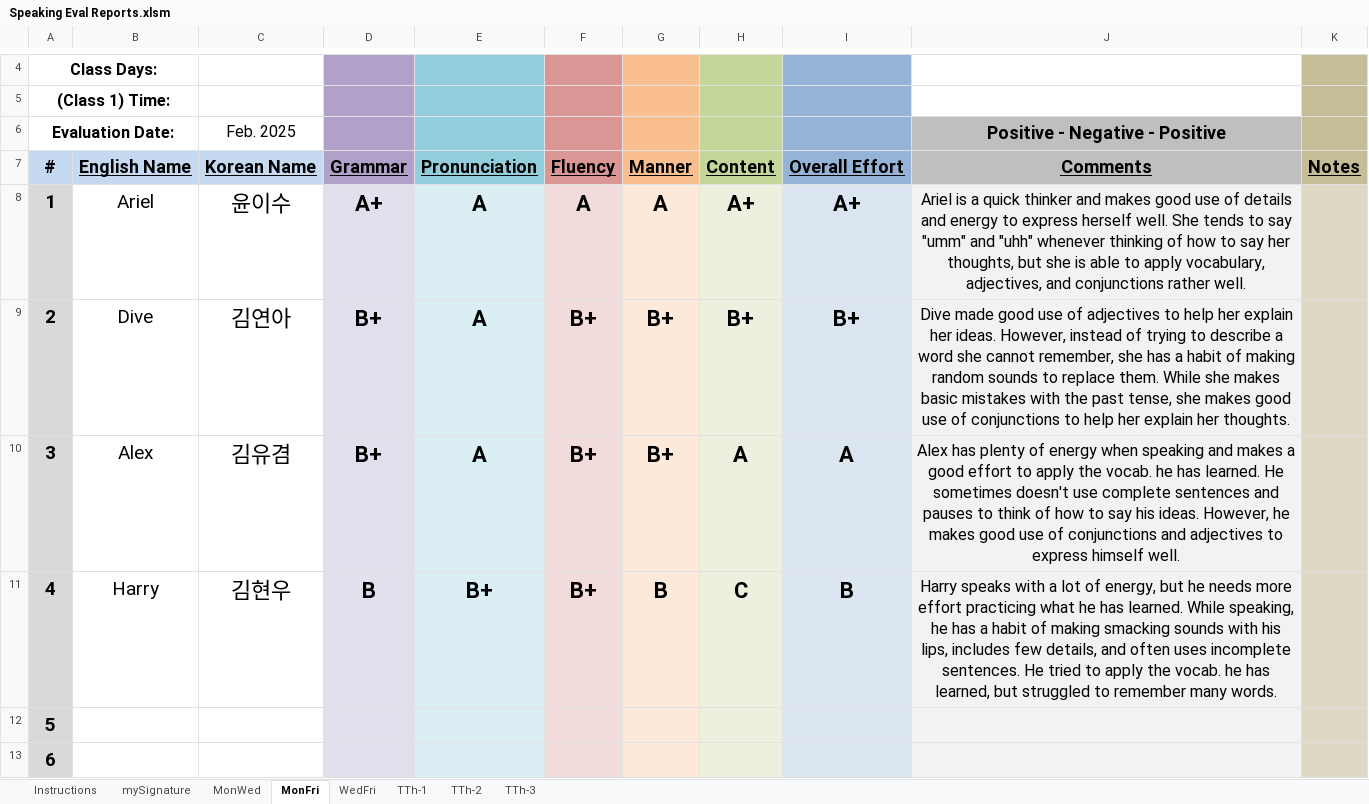
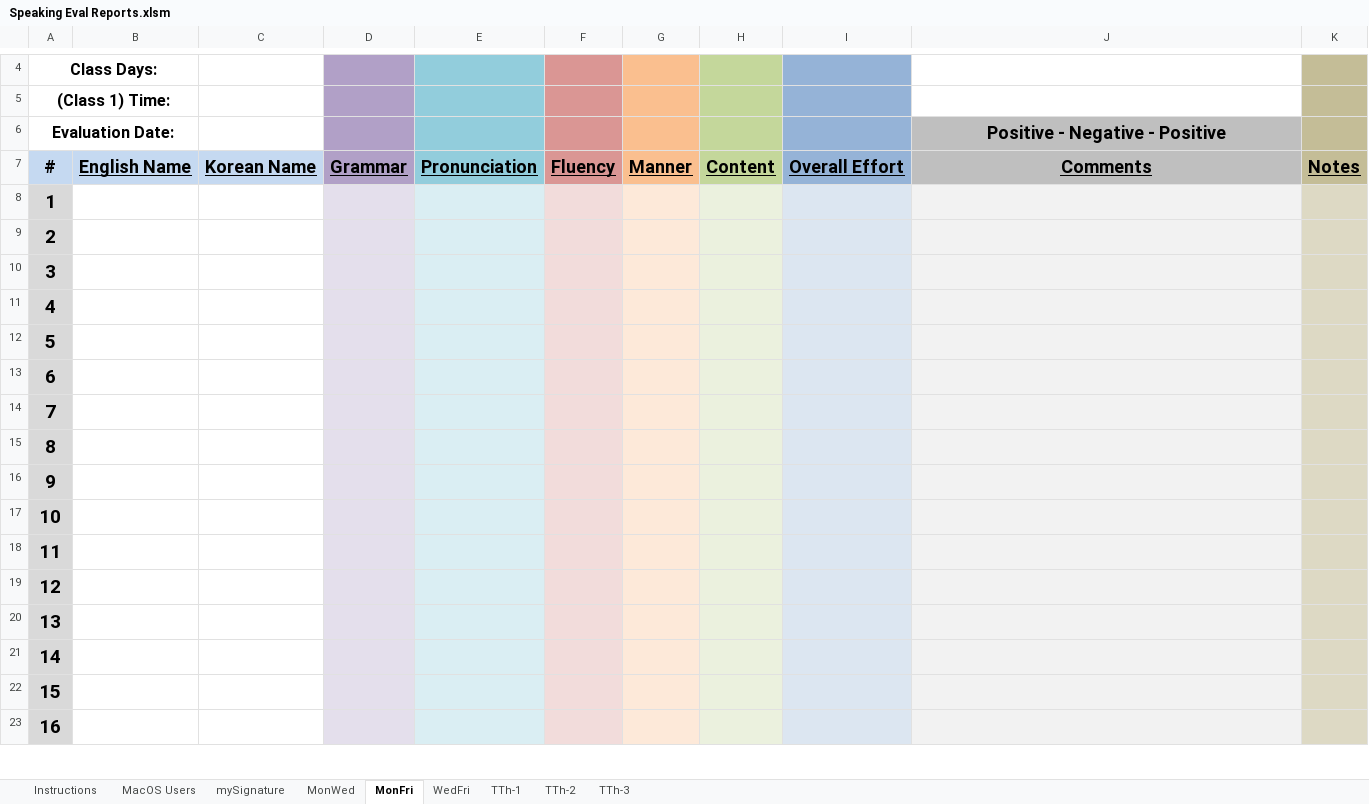
Before and after one commit to papercutter0324/SpeakingEvals, an Excel workbook: Speaking Eval Reports.xlsm, sheet MonFri, drawn as a sheet; only a part is shown, gaps mark what is left out; the shorter side is filled out with more unchanged rows; values as stored, in another font and other column widths than the file's, no borders; charts and pictures not drawn; the diff names each change by its address in the sheet, - before the commit and + after, or states it on an @@ line.

```diff
--- a/Speaking Eval Reports.xlsm (sheet MonFri)
+++ b/Speaking Eval Reports.xlsm (sheet MonFri)
@@ sheet tab unhidden: MacOS Users @@
-C6: Feb. 2025
+C6: (empty)
-B8: Ariel
+B8: (empty)
-C8: 윤이수
+C8: (empty)
-D8: A+
+D8: (empty)
-E8:E10: A
+E8:E10: (empty)
-F8: A
+F8: (empty)
-G8: A
+G8: (empty)
-H8: A+
+H8: (empty)
-I8: A+
+I8: (empty)
-J8: Ariel is a quick thinker and makes good use of details and energy to express herself well. She tends to say "umm" and "uhh" whenever thinking of how to say her thoughts, but she is able to apply vocabulary, adjectives, and conjunctions rather well.
+J8: (empty)
-B9: Dive
+B9: (empty)
-C9: 김연아
+C9: (empty)
-D9:D10: B+
+D9:D10: (empty)
-F9:F11: B+
+F9:F11: (empty)
-G9:G10: B+
+G9:G10: (empty)
-H9: B+
+H9: (empty)
-I9: B+
+I9: (empty)
-J9: Dive made good use of adjectives to help her explain her ideas. However, instead of trying to describe a word she cannot remember, she has a habit of making random sounds to replace them. While she makes basic mistakes with the past tense, she makes good use of conjunctions to help her explain her thoughts.
+J9: (empty)
-B10: Alex
+B10: (empty)
-C10: 김유겸
+C10: (empty)
-H10: A
+H10: (empty)
-I10: A
+I10: (empty)
-J10: Alex has plenty of energy when speaking and makes a good effort to apply the vocab. he has learned. He sometimes doesn't use complete sentences and pauses to think of how to say his ideas. However, he makes good use of conjunctions and adjectives to express himself well.
+J10: (empty)
-B11: Harry
+B11: (empty)
-C11: 김현우
+C11: (empty)
-D11: B
+D11: (empty)
-E11: B+
+E11: (empty)
-G11: B
+G11: (empty)
-H11: C
+H11: (empty)
-I11: B
+I11: (empty)
-J11: Harry speaks with a lot of energy, but he needs more effort practicing what he has learned. While speaking, he has a habit of making smacking sounds with his lips, includes few details, and often uses incomplete sentences. He tried to apply the vocab. he has learned, but struggled to remember many words.
+J11: (empty)
```
Also changed, not shown: sheet MonWed, sheet TTh-3, sheet WedFri, sheet TTh-1, sheet TTh-2, charts or pictures.
